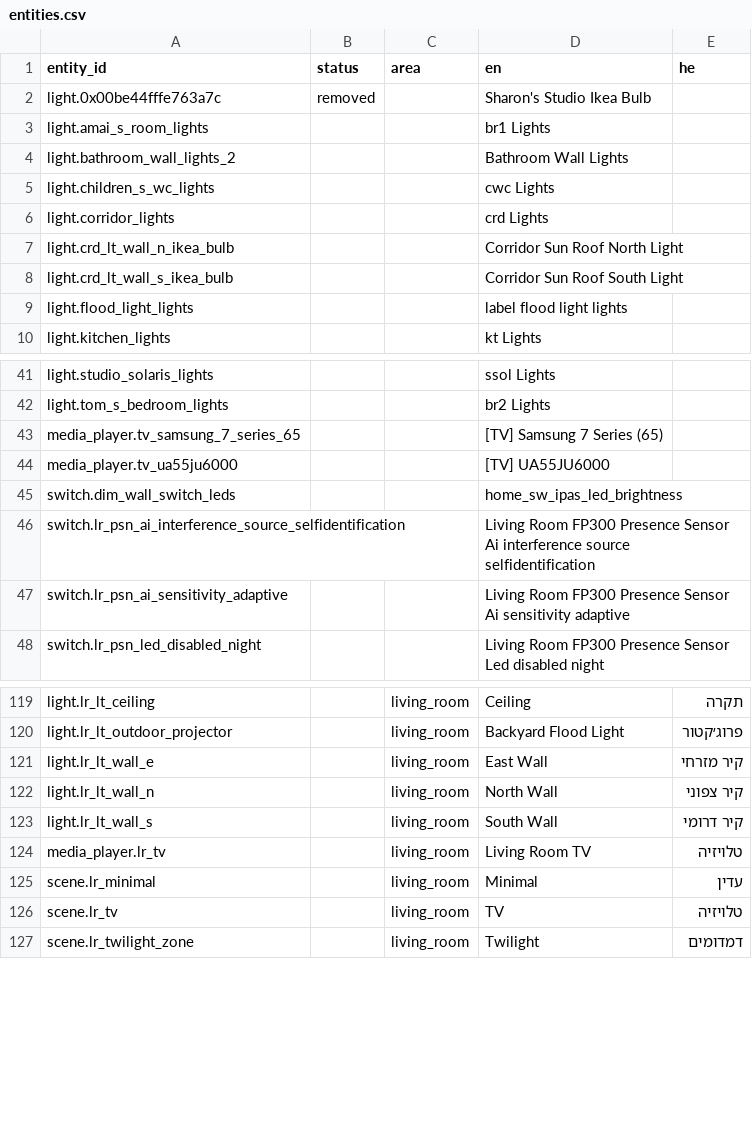
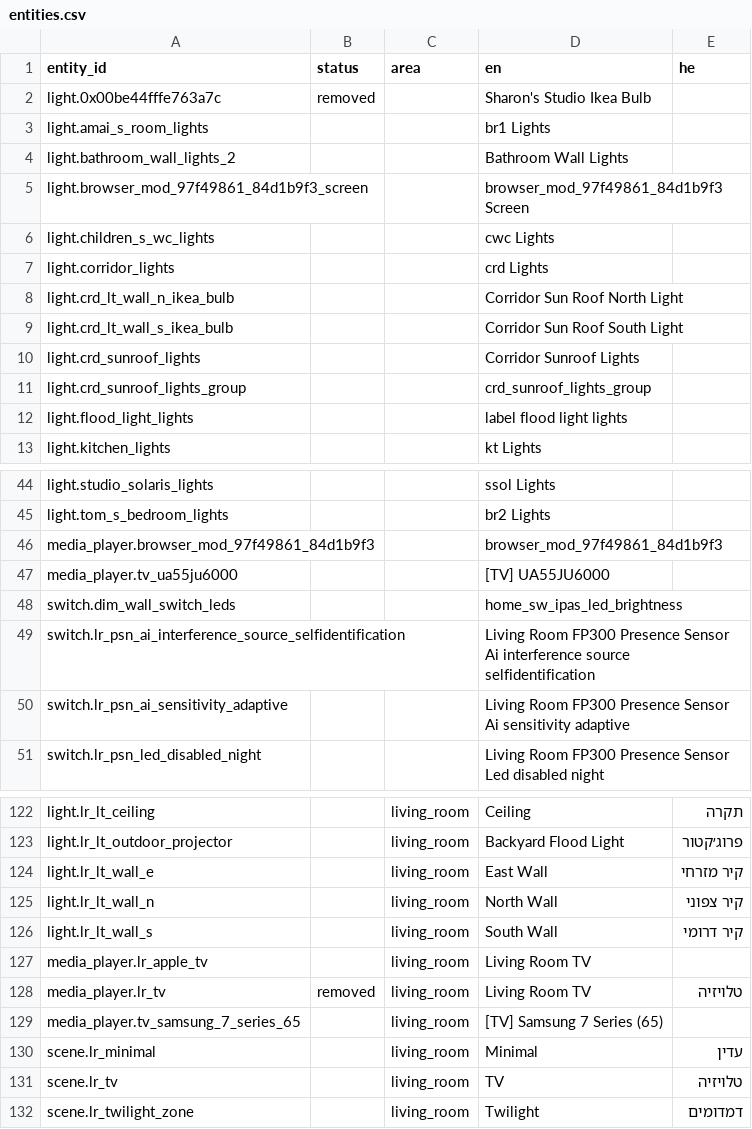
Before and after one commit to shrfrn/hass-config, a CSV file: i18n/entities.csv, drawn as a sheet; only a part is shown, gaps mark what is left out.

```diff
--- a/i18n/entities.csv
+++ b/i18n/entities.csv
@@ -4,2 +4,3 @@ light.amai_s_room_lights,,,br1 Lights,,
 light.bathroom_wall_lights_2,,,Bathroom Wall Lights,,
+light.browser_mod_97f49861_84d1b9f3_screen,,,browser_mod_97f49861_84d1b9f3 Screen,,
 light.children_s_wc_lights,,,cwc Lights,,
@@ -8,2 +9,4 @@ light.crd_lt_wall_n_ikea_bulb,,,Corridor Sun Roof North Light,,
 light.crd_lt_wall_s_ikea_bulb,,,Corridor Sun Roof South Light,,
+light.crd_sunroof_lights,,,Corridor Sunroof Lights,,
+light.crd_sunroof_lights_group,,,crd_sunroof_lights_group,,
 light.flood_light_lights,,,label flood light lights,,
@@ -42,3 +45,3 @@ light.studio_solaris_lights,,,ssol Lights,,
 light.tom_s_bedroom_lights,,,br2 Lights,,
-media_player.tv_samsung_7_series_65,,,[TV] Samsung 7 Series (65),,
+media_player.browser_mod_97f49861_84d1b9f3,,,browser_mod_97f49861_84d1b9f3,,
 media_player.tv_ua55ju6000,,,[TV] UA55JU6000,,
@@ -123,3 +126,5 @@ light.lr_lt_wall_n,,living_room,North Wall,קיר צפוני,
 light.lr_lt_wall_s,,living_room,South Wall,קיר דרומי,
-media_player.lr_tv,,living_room,Living Room TV,טלויזיה,
+media_player.lr_apple_tv,,living_room,Living Room TV,,
+media_player.lr_tv,removed,living_room,Living Room TV,טלויזיה,
+media_player.tv_samsung_7_series_65,,living_room,[TV] Samsung 7 Series (65),,
 scene.lr_minimal,,living_room,Minimal,עדין,
```
Also changed, not shown: 4 other files.
